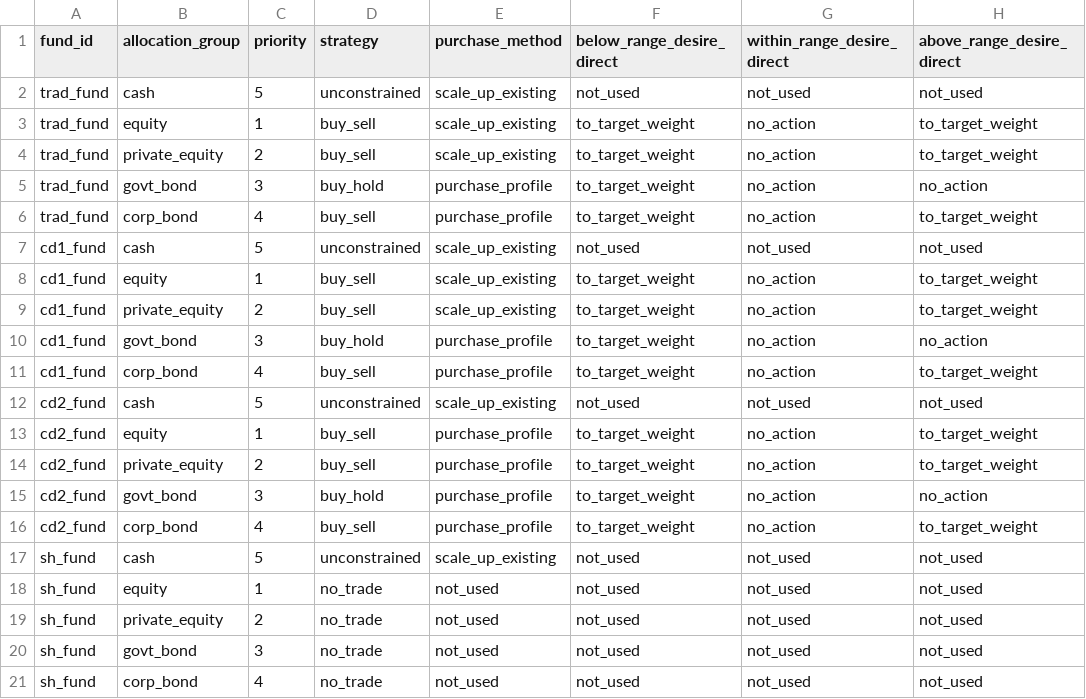
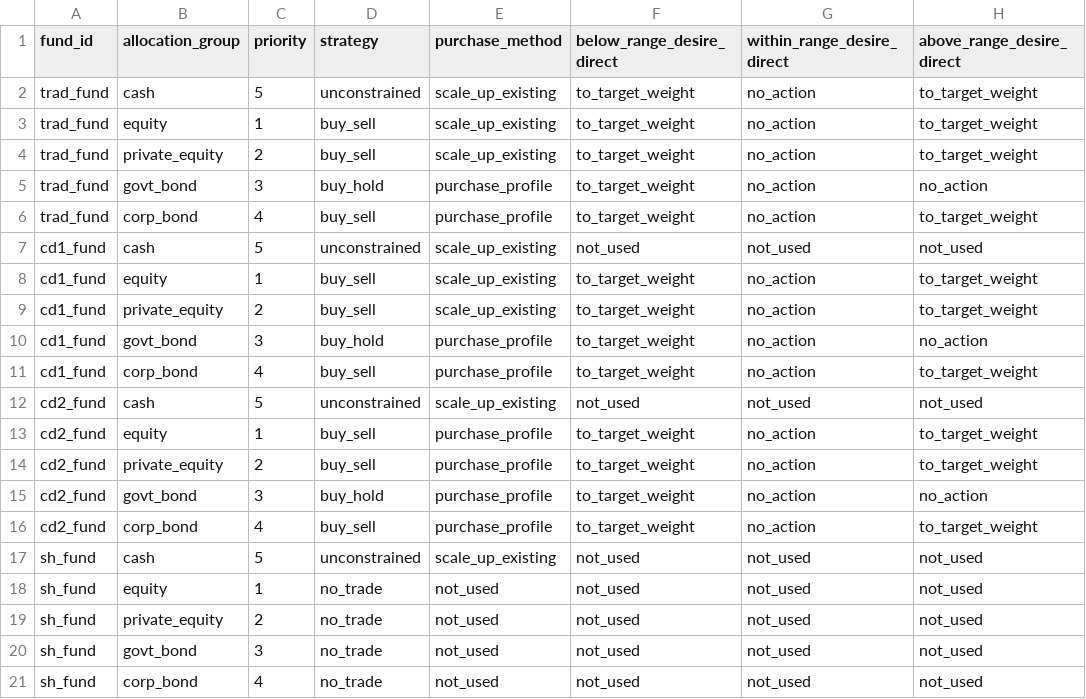
Before and after one commit to shanyashi2025/vates, a CSV file: example_ws/inputs/02_fund_proj/asset_allocation_groups.csv, drawn as a sheet.

```diff
--- a/example_ws/inputs/02_fund_proj/asset_allocation_groups.csv
+++ b/example_ws/inputs/02_fund_proj/asset_allocation_groups.csv
@@ -1,3 +1,3 @@
 fund_id,allocation_group,priority,strategy,purchase_method,below_range_desire_direct,within_range_desire_direct,above_range_desire_direct
-trad_fund,cash,5,unconstrained,scale_up_existing,not_used,not_used,not_used
+trad_fund,cash,5,unconstrained,scale_up_existing,to_target_weight,no_action,to_target_weight
 trad_fund,equity,1,buy_sell,scale_up_existing,to_target_weight,no_action,to_target_weight
```
Also changed, not shown: example_ws/inputs/02_fund_proj/asset_mix.csv, 3 other files.
